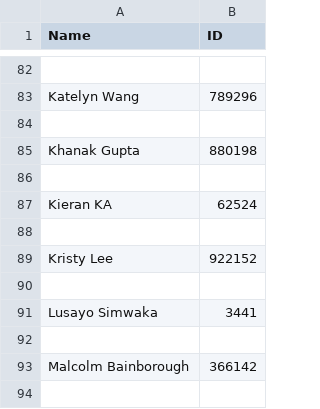
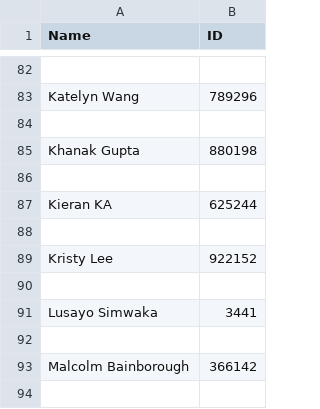
Before and after one commit to parthaba/HartHouse-Point-System, a CSV file: Data/Debaters/id_list.csv, drawn as a sheet; only a part is shown, gaps mark what is left out; the diff covers the shown part only.

```diff
--- a/Data/Debaters/id_list.csv
+++ b/Data/Debaters/id_list.csv
@@ -86,3 +86,3 @@ Khanak Gupta,880198
 
-Kieran KA,62524
+Kieran KA,625244
 
```
Also changed, not shown: 14 added rows and 3 edited cells elsewhere in this file, Data/data_entry_ids.csv, 7 other files.
